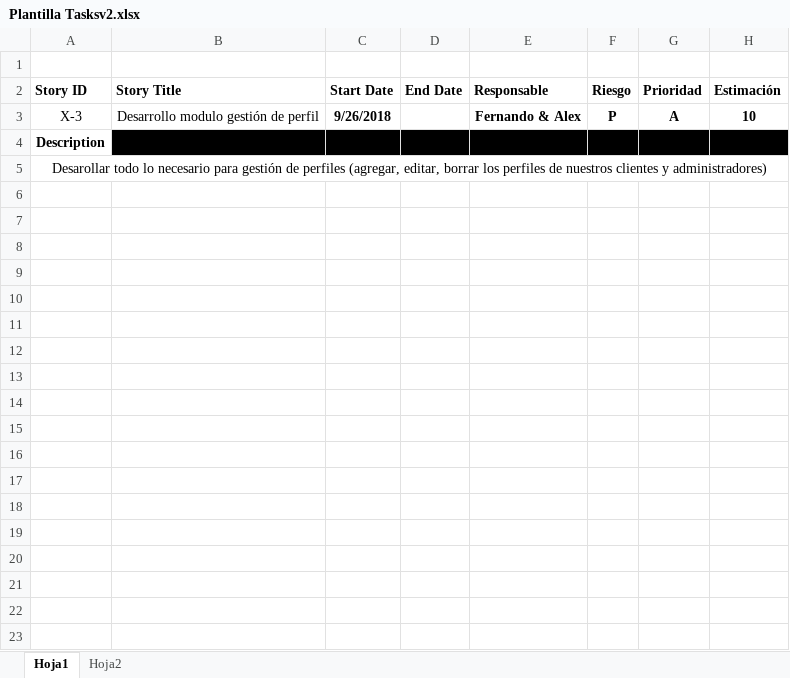
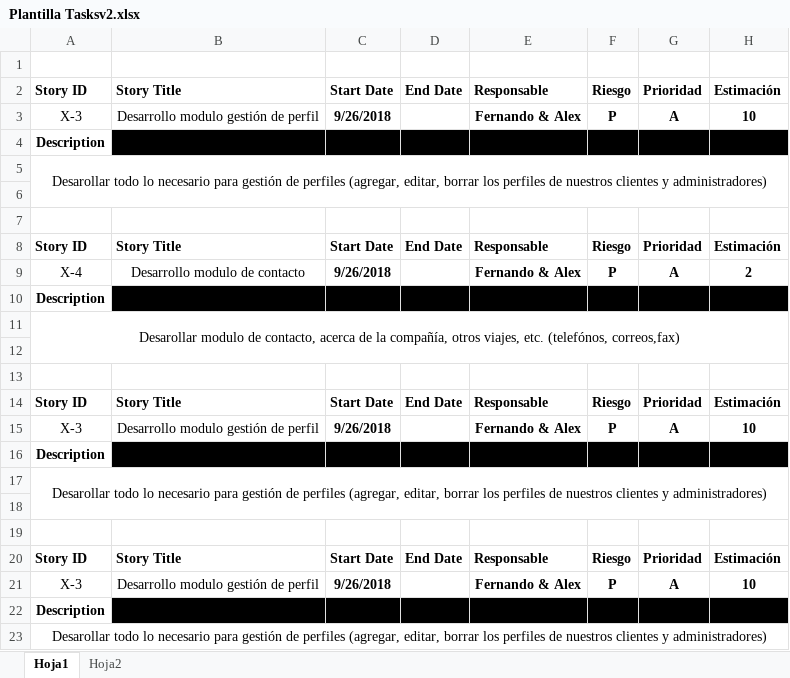
Before and after one commit to ftorrijos/ISO-Xcape, an Excel workbook: Plantilla Tasksv2.xlsx, sheet Hoja1, drawn as a sheet; values as stored, in another font and other column widths than the file's, no borders; the diff names each change by its address in the sheet, - before the commit and + after, or states it on an @@ line.

```diff
--- a/Plantilla Tasksv2.xlsx (sheet Hoja1)
+++ b/Plantilla Tasksv2.xlsx (sheet Hoja1)
+row 6: (empty)
+row 7: (empty)
+row 8: Story ID | Story Title | Start Date | End Date | Responsable | Riesgo | Prioridad | Estimación
+row 9: X-4 | Desarrollo modulo de contacto | 9/26/2018 |  | Fernando & Alex | P | A | 2
+row 10: Description
+row 11: Desarollar modulo de contacto, acerca de la compañía, otros viajes, etc. (telefónos, correos,fax)
+row 12: (empty)
+row 13: (empty)
+row 14: Story ID | Story Title | Start Date | End Date | Responsable | Riesgo | Prioridad | Estimación
+row 15: X-3 | Desarrollo modulo gestión de perfil | 9/26/2018 |  | Fernando & Alex | P | A | 10
+row 16: Description
+row 17: Desarollar todo lo necesario para gestión de perfiles (agregar, editar, borrar los perfiles de nuestros clientes y administradores)
+row 18: (empty)
+row 19: (empty)
+row 20: Story ID | Story Title | Start Date | End Date | Responsable | Riesgo | Prioridad | Estimación
+row 21: X-3 | Desarrollo modulo gestión de perfil | 9/26/2018 |  | Fernando & Alex | P | A | 10
+row 22: Description
+row 23: Desarollar todo lo necesario para gestión de perfiles (agregar, editar, borrar los perfiles de nuestros clientes y administradores)
```
Also changed, not shown: sheet Hoja2, 2 other files.
